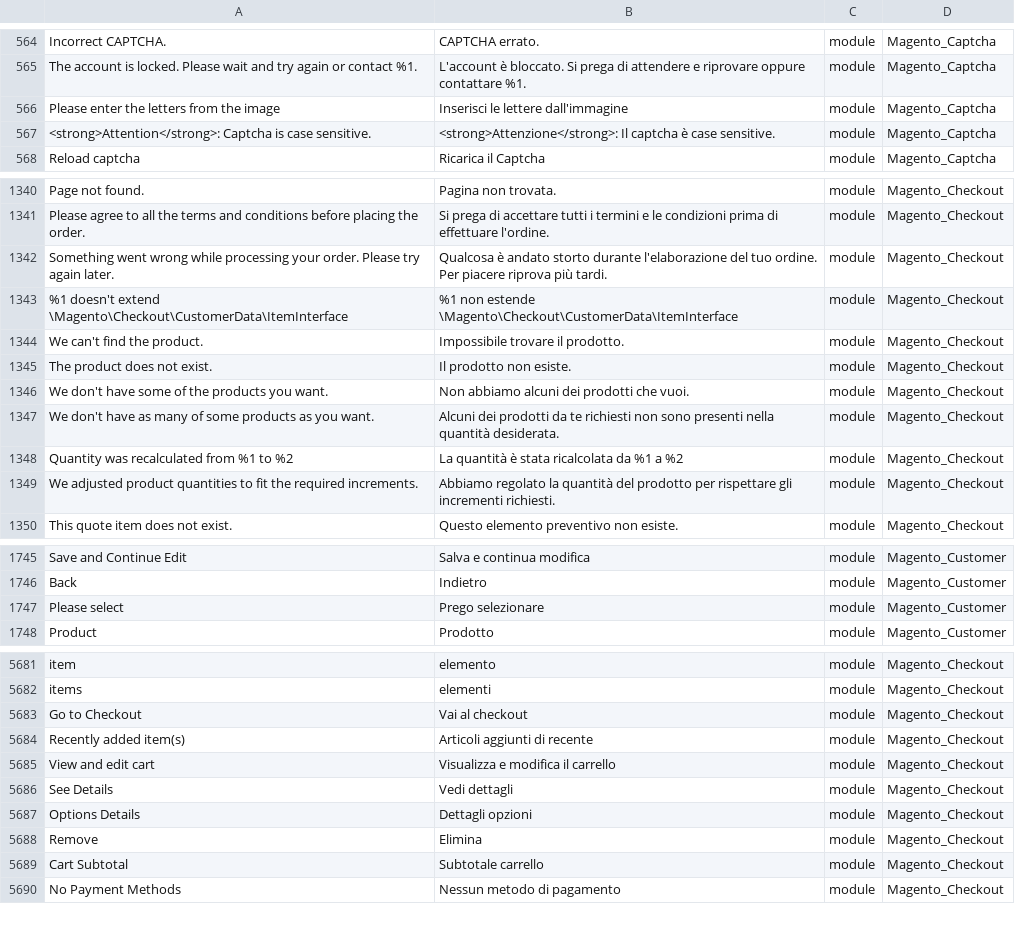
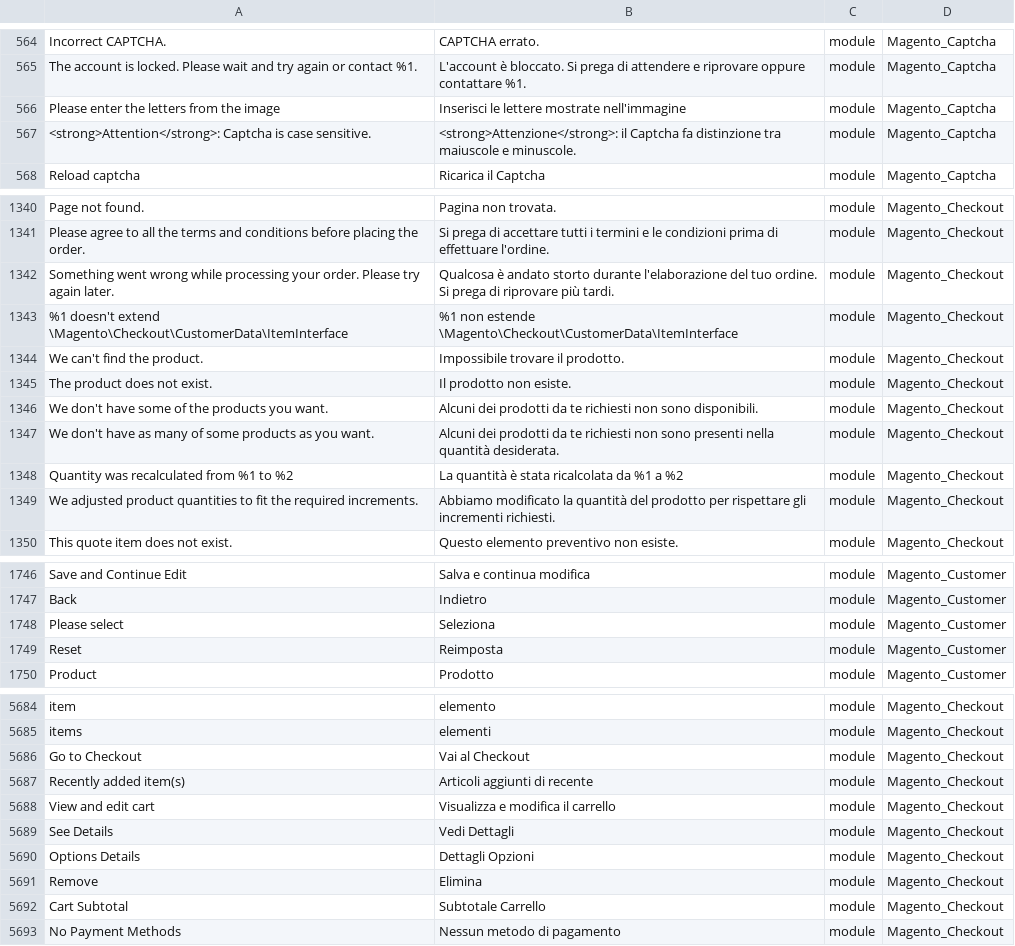
Before and after one commit to Magento2Translations/language_it_it, a CSV file: it_IT.csv, drawn as a sheet; only a part is shown, gaps mark what is left out; addresses are those after the commit; the diff covers the shown part only; the diff names each change by its address in the sheet, - before the commit and + after, or states it on an @@ line.

```diff
--- a/it_IT.csv
+++ b/it_IT.csv
-B566: Inserisci le lettere dall'immagine
+B566: Inserisci le lettere mostrate nell'immagine
-B567: <strong>Attenzione</strong>: Il captcha è case sensitive.
+B567: <strong>Attenzione</strong>: il Captcha fa distinzione tra maiuscole e minuscole.
-B1342: …tuo ordine. Per piacere riprova più tardi.
+B1342: …tuo ordine. Si prega di riprovare più tardi.
-B1346: Non abbiamo alcuni dei prodotti che vuoi.
+B1346: Alcuni dei prodotti da te richiesti non sono disponibili.
-B1349: Abbiamo regolato la quantità…
+B1349: Abbiamo modificato la quantità…
-B1748: Prego selezionare
+B1748: Seleziona
+row 1749: Reset | Reimposta | module | Magento_Customer
-B5686: Vai al checkout
+B5686: Vai al Checkout
-B5689: Vedi dettagli
+B5689: Vedi Dettagli
-B5690: Dettagli opzioni
+B5690: Dettagli Opzioni
-B5692: Subtotale carrello
+B5692: Subtotale Carrello
```
Also changed, not shown: 2 added rows and 24 edited cells elsewhere in this file, 1 other file.
